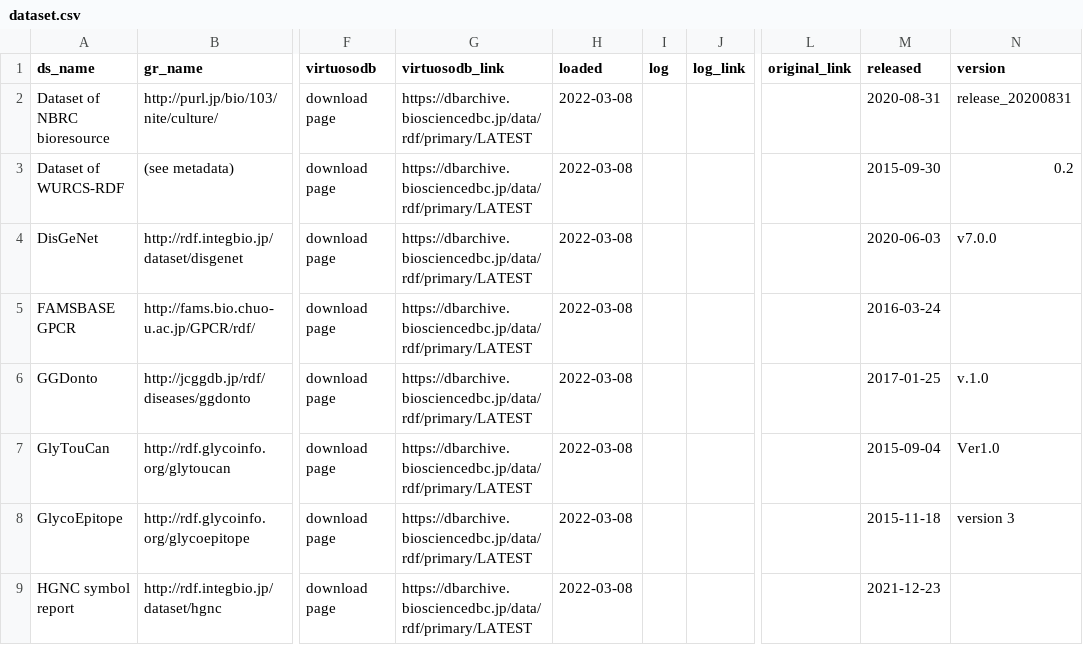
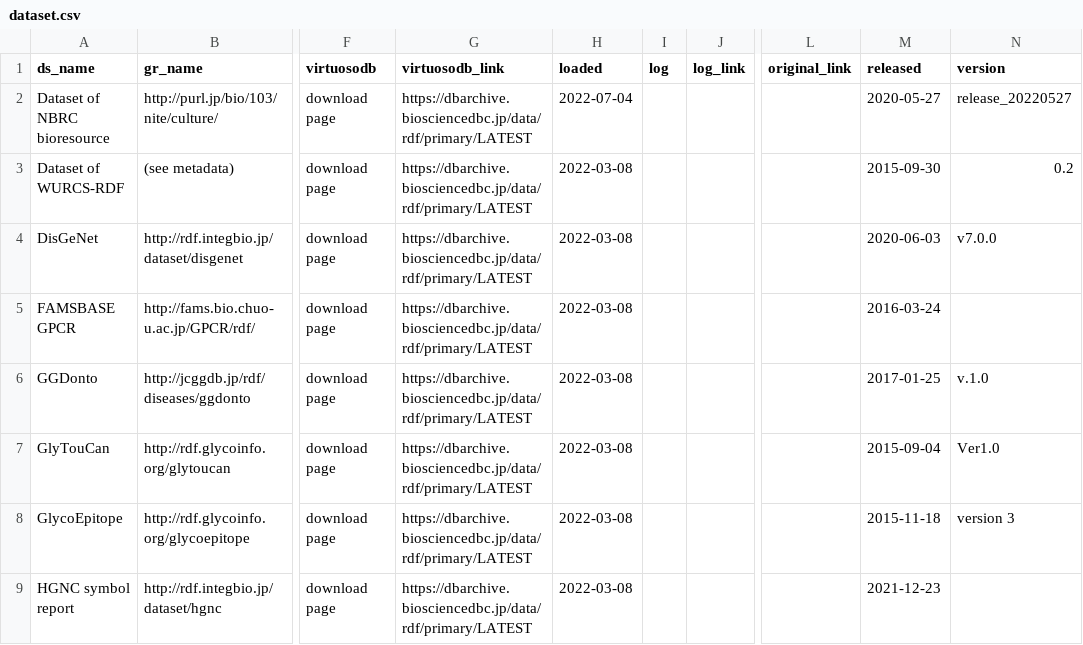
Before and after one commit to dbcls/rdf-portal, a CSV file: info/dataset.csv, drawn as a sheet; only a part is shown, gaps mark what is left out; the diff names each change by its address in the sheet, - before the commit and + after, or states it on an @@ line.

Commit message:
Update dataset.csv

```diff
--- a/info/dataset.csv
+++ b/info/dataset.csv
-H2 (loaded): 2022-03-08
+H2 (loaded): 2022-07-04
-M2 (released): 2020-08-31
+M2 (released): 2020-05-27
-N2 (version): release_20200831
+N2 (version): release_20220527
```
